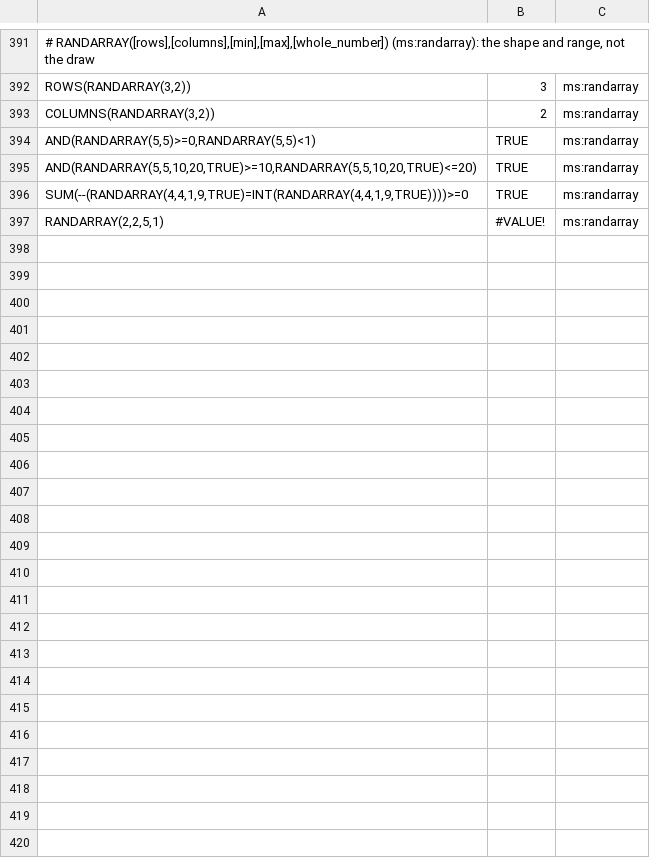
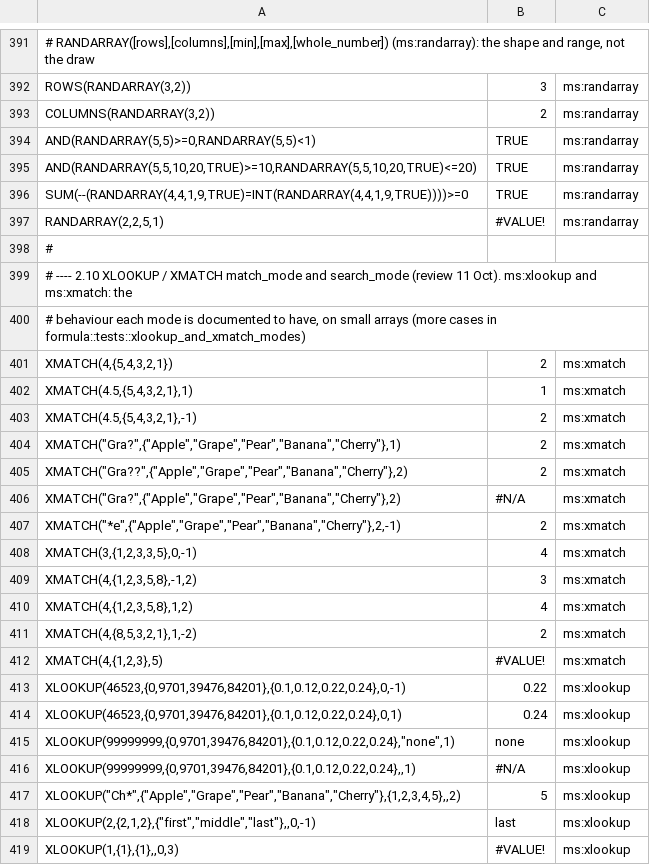
Before and after one commit to nmldias/gridwright, a TSV file: core/src/formula/excel_cases.tsv, drawn as a sheet; only a part is shown, gaps mark what is left out; the diff names each change by its address in the sheet, - before the commit and + after, or states it on an @@ line.

```diff
--- a/core/src/formula/excel_cases.tsv
+++ b/core/src/formula/excel_cases.tsv
+row 398: #
+row 399: # ---- 2.10 XLOOKUP / XMATCH match_mode and search_mode (review 11 Oct). ms:xlookup and ms:xmatch: the
+row 400: # behaviour each mode is documented to have, on small arrays (more cases in formula::tests::xlookup_and_xmatch_modes)
+row 401: XMATCH(4,{5,4,3,2,1}) | 2 | ms:xmatch
+row 402: XMATCH(4.5,{5,4,3,2,1},1) | 1 | ms:xmatch
+row 403: XMATCH(4.5,{5,4,3,2,1},-1) | 2 | ms:xmatch
+row 404: XMATCH("Gra?",{"Apple","Grape","Pear","Banana","Cherry"},1) | 2 | ms:xmatch
+row 405: XMATCH("Gra??",{"Apple","Grape","Pear","Banana","Cherry"},2) | 2 | ms:xmatch
+row 406: XMATCH("Gra?",{"Apple","Grape","Pear","Banana","Cherry"},2) | #N/A | ms:xmatch
+row 407: XMATCH("*e",{"Apple","Grape","Pear","Banana","Cherry"},2,-1) | 2 | ms:xmatch
+row 408: XMATCH(3,{1,2,3,3,5},0,-1) | 4 | ms:xmatch
+row 409: XMATCH(4,{1,2,3,5,8},-1,2) | 3 | ms:xmatch
+row 410: XMATCH(4,{1,2,3,5,8},1,2) | 4 | ms:xmatch
+row 411: XMATCH(4,{8,5,3,2,1},1,-2) | 2 | ms:xmatch
+row 412: XMATCH(4,{1,2,3},5) | #VALUE! | ms:xmatch
+row 413: XLOOKUP(46523,{0,9701,39476,84201},{0.1,0.12,0.22,0.24},0,-1) | 0.22 | ms:xlookup
+row 414: XLOOKUP(46523,{0,9701,39476,84201},{0.1,0.12,0.22,0.24},0,1) | 0.24 | ms:xlookup
+row 415: XLOOKUP(99999999,{0,9701,39476,84201},{0.1,0.12,0.22,0.24},"none",1) | none | ms:xlookup
+row 416: XLOOKUP(99999999,{0,9701,39476,84201},{0.1,0.12,0.22,0.24},,1) | #N/A | ms:xlookup
+row 417: XLOOKUP("Ch*",{"Apple","Grape","Pear","Banana","Cherry"},{1,2,3,4,5},,2) | 5 | ms:xlookup
+row 418: XLOOKUP(2,{2,1,2},{"first","middle","last"},,0,-1) | last | ms:xlookup
+row 419: XLOOKUP(1,{1},{1},,0,3) | #VALUE! | ms:xlookup
```
Also changed, not shown: 5 other files.
